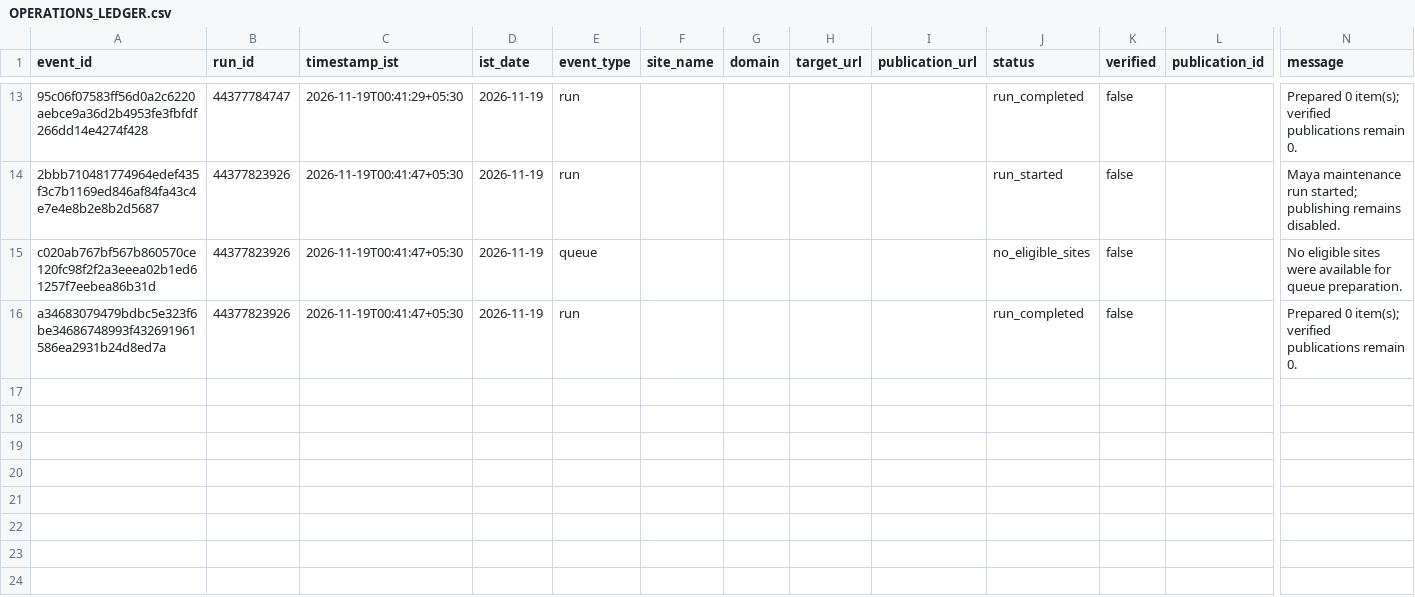
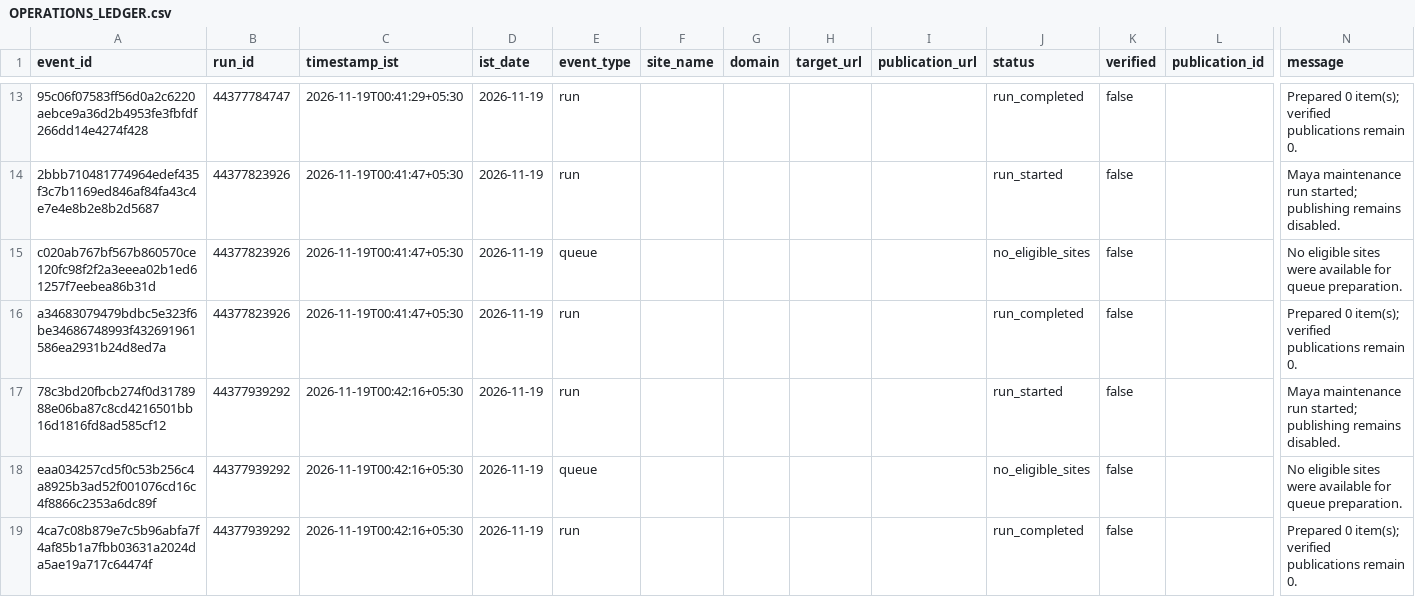
Before and after one commit to shkrelitechnologies-cloud/maya, a CSV file: operations/OPERATIONS_LEDGER.csv, drawn as a sheet; only a part is shown, gaps mark what is left out; rows hold the shown columns only; the diff names each change by its address in the sheet, - before the commit and + after, or states it on an @@ line.

Commit message:
Update Maya IST operations ledger

```diff
--- a/operations/OPERATIONS_LEDGER.csv
+++ b/operations/OPERATIONS_LEDGER.csv
+row 17: 78c3bd20fbcb274f0d3178988e06ba87c8cd4216501bb16d1816fd8ad585cf12 | 44377939292 | 2026-11-19T00:42:16+05:30 | 2026-11-19 | run |  |  |  |  | run_started | false |  | Maya maintenance run started; publishing remains disabled.
+row 18: eaa034257cd5f0c53b256c4a8925b3ad52f001076cd16c4f8866c2353a6dc89f | 44377939292 | 2026-11-19T00:42:16+05:30 | 2026-11-19 | queue |  |  |  |  | no_eligible_sites | false |  | No eligible sites were available for queue preparation.
+row 19: 4ca7c08b879e7c5b96abfa7f4af85b1a7fbb03631a2024da5ae19a717c64474f | 44377939292 | 2026-11-19T00:42:16+05:30 | 2026-11-19 | run |  |  |  |  | run_completed | false |  | Prepared 0 item(s); verified publications remain 0.
```
